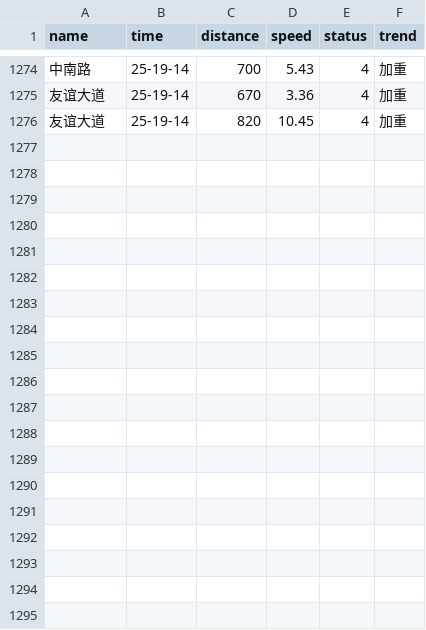
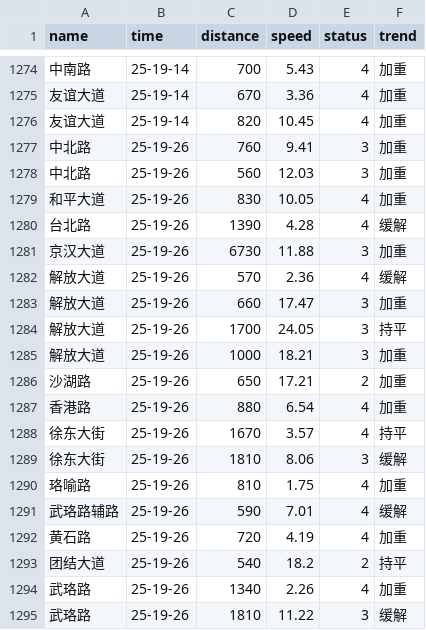
Before and after one commit to HereIsZephyrus/trunklevel_evaluation, a CSV file: result/section_info.csv, drawn as a sheet; only a part is shown, gaps mark what is left out; the diff covers the shown part only; the diff names each change by its address in the sheet, - before the commit and + after, or states it on an @@ line.

```diff
--- a/result/section_info.csv
+++ b/result/section_info.csv
+row 1277: 中北路 | 25-19-26 | 760 | 9.41 | 3 | 加重
+row 1278: 中北路 | 25-19-26 | 560 | 12.03 | 3 | 加重
+row 1279: 和平大道 | 25-19-26 | 830 | 10.05 | 4 | 加重
+row 1280: 台北路 | 25-19-26 | 1390 | 4.28 | 4 | 缓解
+row 1281: 京汉大道 | 25-19-26 | 6730 | 11.88 | 3 | 加重
+row 1282: 解放大道 | 25-19-26 | 570 | 2.36 | 4 | 缓解
+row 1283: 解放大道 | 25-19-26 | 660 | 17.47 | 3 | 加重
+row 1284: 解放大道 | 25-19-26 | 1700 | 24.05 | 3 | 持平
+row 1285: 解放大道 | 25-19-26 | 1000 | 18.21 | 3 | 加重
+row 1286: 沙湖路 | 25-19-26 | 650 | 17.21 | 2 | 加重
+row 1287: 香港路 | 25-19-26 | 880 | 6.54 | 4 | 加重
+row 1288: 徐东大街 | 25-19-26 | 1670 | 3.57 | 4 | 持平
+row 1289: 徐东大街 | 25-19-26 | 1810 | 8.06 | 3 | 缓解
+row 1290: 珞喻路 | 25-19-26 | 810 | 1.75 | 4 | 加重
+row 1291: 武珞路辅路 | 25-19-26 | 590 | 7.01 | 4 | 缓解
+row 1292: 黄石路 | 25-19-26 | 720 | 4.19 | 4 | 加重
+row 1293: 团结大道 | 25-19-26 | 540 | 18.2 | 2 | 持平
+row 1294: 武珞路 | 25-19-26 | 1340 | 2.26 | 4 | 加重
+row 1295: 武珞路 | 25-19-26 | 1810 | 11.22 | 3 | 缓解
```
Also changed, not shown: 9 added rows elsewhere in this file, result/basic_info.csv.
